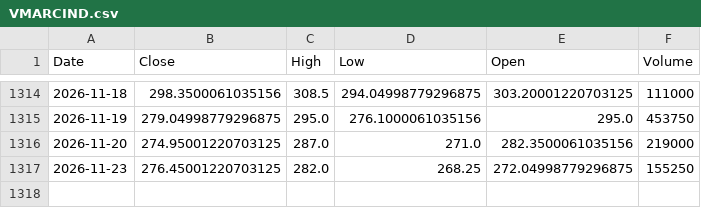
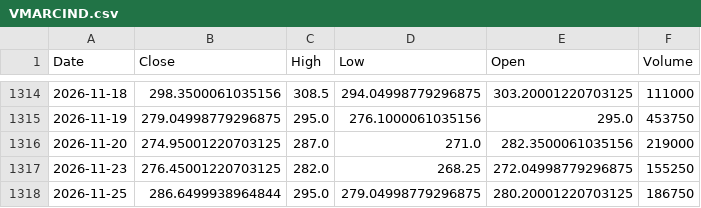
Before and after one commit to bashiransarimaximo/BashirStockAnalysis, a CSV file: market_data/raw/equity/VMARCIND.csv, drawn as a sheet; only a part is shown, gaps mark what is left out.

```diff
--- a/market_data/raw/equity/VMARCIND.csv
+++ b/market_data/raw/equity/VMARCIND.csv
@@ -1317 +1317,2 @@ Date,Close,High,Low,Open,Volume
 2026-11-23,276.45001220703125,282.0,268.25,272.04998779296875,155250
+2026-11-25,286.6499938964844,295.0,279.04998779296875,280.20001220703125,186750
```
Also changed, not shown: market_data/metadata/update_log.csv, market_data/raw/equity/AIMTRON.csv, 5 other files.
